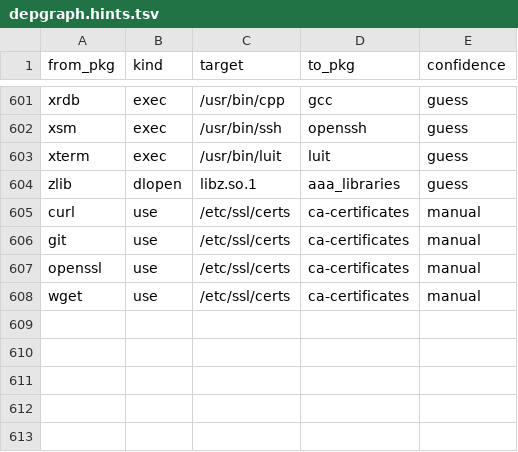
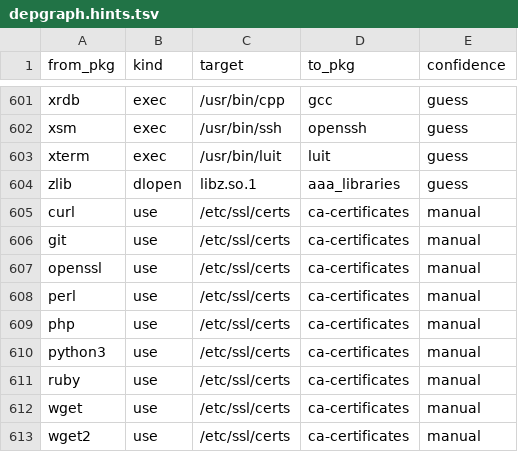
Before and after one commit to rizitis/Slackware64-Current-sofiles, a TSV file: depgraph.hints.tsv, drawn as a sheet; only a part is shown, gaps mark what is left out; the diff names each change by its address in the sheet, - before the commit and + after, or states it on an @@ line.

```diff
--- a/depgraph.hints.tsv
+++ b/depgraph.hints.tsv
+row 608: perl | use | /etc/ssl/certs | ca-certificates | manual
+row 609: php | use | /etc/ssl/certs | ca-certificates | manual
+row 610: python3 | use | /etc/ssl/certs | ca-certificates | manual
+row 611: ruby | use | /etc/ssl/certs | ca-certificates | manual
+row 613: wget2 | use | /etc/ssl/certs | ca-certificates | manual
```
Also changed, not shown: depgraph.closure.tsv, 2 other files.
